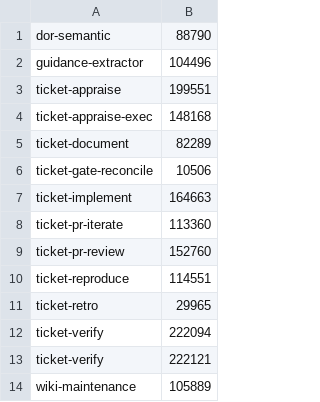
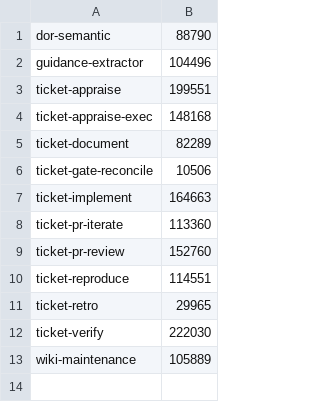
Before and after one commit to rogueprocess13/claude-plugins, a TSV file: scripts/skill-context-baseline.tsv, drawn as a sheet.

Commit message:
chore: bump ticket-auto-pipeline 0.86.0, fleet-controller 0.46.1 after main merge
Version collision with #614 (0.85.0). Also regenerates the skill
baselines: the auto-merge left a duplicate ticket-verify row in
skill-context-baseline.tsv.

```diff
--- a/scripts/skill-context-baseline.tsv
+++ b/scripts/skill-context-baseline.tsv
@@ -11,4 +11,3 @@ ticket-reproduce	114551
 ticket-retro	29965
-ticket-verify	222094
-ticket-verify	222121
+ticket-verify	222030
 wiki-maintenance	105889
```
Also changed, not shown: 5 other files.
